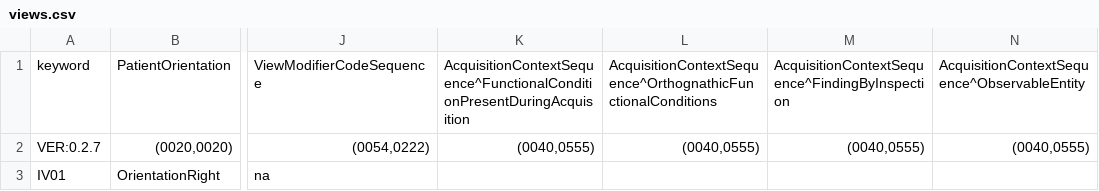
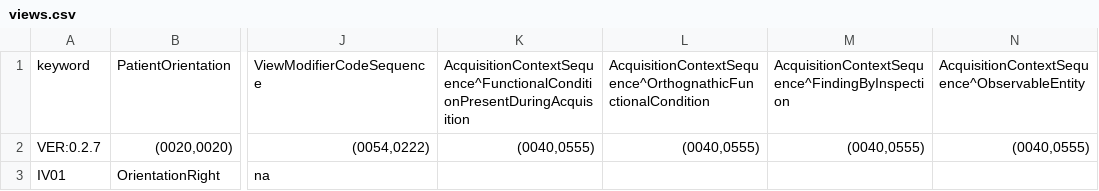
Before and after one commit to open-ortho/dent-oip, a CSV file: source/tables/views.csv, drawn as a sheet; only a part is shown, gaps mark what is left out; the diff names each change by its address in the sheet, - before the commit and + after, or states it on an @@ line.

```diff
--- a/source/tables/views.csv
+++ b/source/tables/views.csv
-L1: AcquisitionContextSequence^OrthognathicFunctionalConditions
+L1: AcquisitionContextSequence^OrthognathicFunctionalCondition
```
Also changed, not shown: source/tables/codes.csv.
